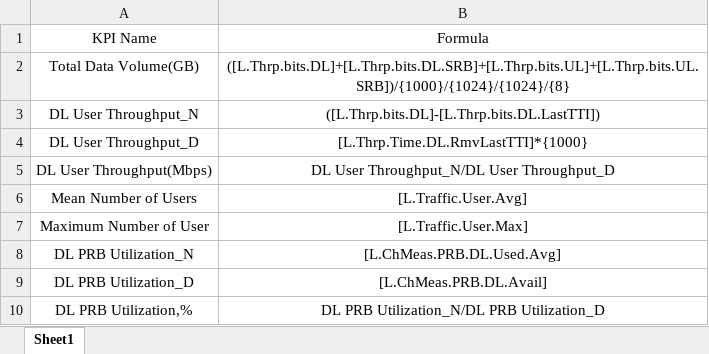
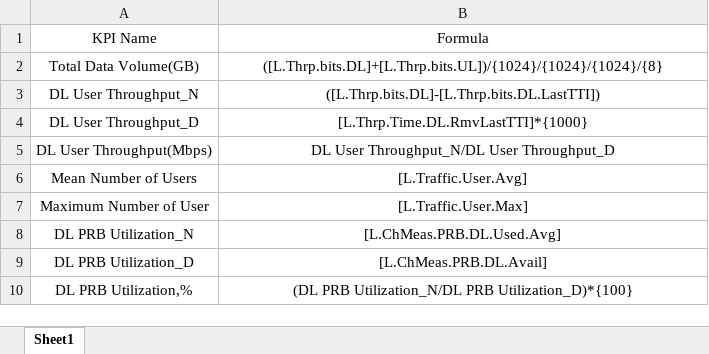
Before and after one commit to miles4482/RAN-KPI-Performance_5G_4G_2G, an Excel workbook: KPI_Formula.xlsx, sheet Sheet1, drawn as a sheet; values as stored, in another font and other column widths than the file's, no borders; the diff names each change by its address in the sheet, - before the commit and + after, or states it on an @@ line.

Commit message:
Add files via upload

```diff
--- a/KPI_Formula.xlsx (sheet Sheet1)
+++ b/KPI_Formula.xlsx (sheet Sheet1)
-B2: ([L.Thrp.bits.DL]+[L.Thrp.bits.DL.SRB]+[L.Thrp.bits.UL]+[L.Thrp.bits.UL.SRB])/{1000}/{1024}/{1024}/{8}
+B2: ([L.Thrp.bits.DL]+[L.Thrp.bits.UL])/{1024}/{1024}/{1024}/{8}
-B10: DL PRB Utilization_N/DL PRB Utilization_D
+B10: (DL PRB Utilization_N/DL PRB Utilization_D)*{100}
```
